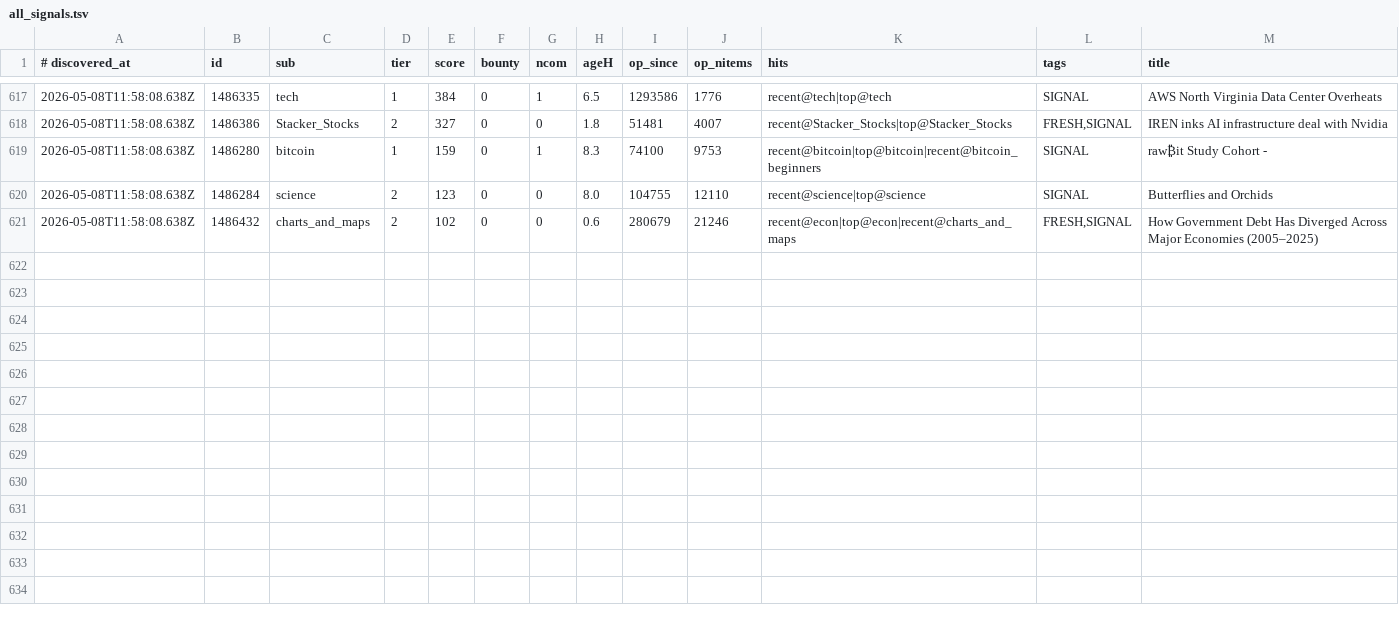
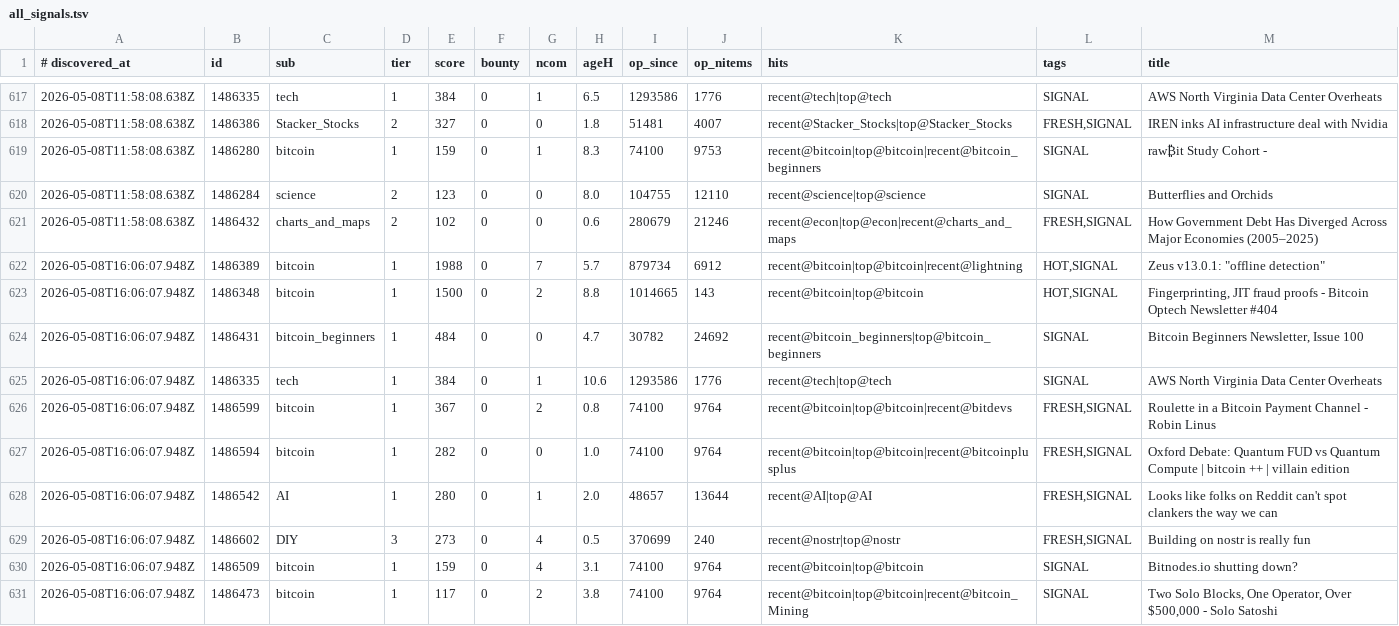
Before and after one commit to szamaniai/sn-monetization-runtime, a TSV file: data/sn_targets_accumulated/all_signals.tsv, drawn as a sheet; only a part is shown, gaps mark what is left out; the diff names each change by its address in the sheet, - before the commit and + after, or states it on an @@ line.

```diff
--- a/data/sn_targets_accumulated/all_signals.tsv
+++ b/data/sn_targets_accumulated/all_signals.tsv
+row 622: 2026-05-08T16:06:07.948Z | 1486389 | bitcoin | 1 | 1988 | 0 | 7 | 5.7 | 879734 | 6912 | recent@bitcoin|top@bitcoin|recent@lightning | HOT,SIGNAL | Zeus v13.0.1: "offline detection"
+row 623: 2026-05-08T16:06:07.948Z | 1486348 | bitcoin | 1 | 1500 | 0 | 2 | 8.8 | 1014665 | 143 | recent@bitcoin|top@bitcoin | HOT,SIGNAL | Fingerprinting, JIT fraud proofs - Bitcoin Optech Newsletter #404
+row 624: 2026-05-08T16:06:07.948Z | 1486431 | bitcoin_beginners | 1 | 484 | 0 | 0 | 4.7 | 30782 | 24692 | recent@bitcoin_beginners|top@bitcoin_beginners | SIGNAL | Bitcoin Beginners Newsletter, Issue 100
+row 625: 2026-05-08T16:06:07.948Z | 1486335 | tech | 1 | 384 | 0 | 1 | 10.6 | 1293586 | 1776 | recent@tech|top@tech | SIGNAL | AWS North Virginia Data Center Overheats
+row 626: 2026-05-08T16:06:07.948Z | 1486599 | bitcoin | 1 | 367 | 0 | 2 | 0.8 | 74100 | 9764 | recent@bitcoin|top@bitcoin|recent@bitdevs | FRESH,SIGNAL | Roulette in a Bitcoin Payment Channel - Robin Linus
+row 627: 2026-05-08T16:06:07.948Z | 1486594 | bitcoin | 1 | 282 | 0 | 0 | 1.0 | 74100 | 9764 | recent@bitcoin|top@bitcoin|recent@bitcoinplusplus | FRESH,SIGNAL | Oxford Debate: Quantum FUD vs Quantum Compute | bitcoin ++ | villain edition
+row 628: 2026-05-08T16:06:07.948Z | 1486542 | AI | 1 | 280 | 0 | 1 | 2.0 | 48657 | 13644 | recent@AI|top@AI | FRESH,SIGNAL | Looks like folks on Reddit can't spot clankers the way we can
+row 629: 2026-05-08T16:06:07.948Z | 1486602 | DIY | 3 | 273 | 0 | 4 | 0.5 | 370699 | 240 | recent@nostr|top@nostr | FRESH,SIGNAL | Building on nostr is really fun
+row 630: 2026-05-08T16:06:07.948Z | 1486509 | bitcoin | 1 | 159 | 0 | 4 | 3.1 | 74100 | 9764 | recent@bitcoin|top@bitcoin | SIGNAL | Bitnodes.io shutting down?
+row 631: 2026-05-08T16:06:07.948Z | 1486473 | bitcoin | 1 | 117 | 0 | 2 | 3.8 | 74100 | 9764 | recent@bitcoin|top@bitcoin|recent@bitcoin_Mining | SIGNAL | Two Solo Blocks, One Operator, Over $500,000 - Solo Satoshi
```
Also changed, not shown: data/sn_targets_accumulated/self_post_opportunities.tsv, 2 other files.
